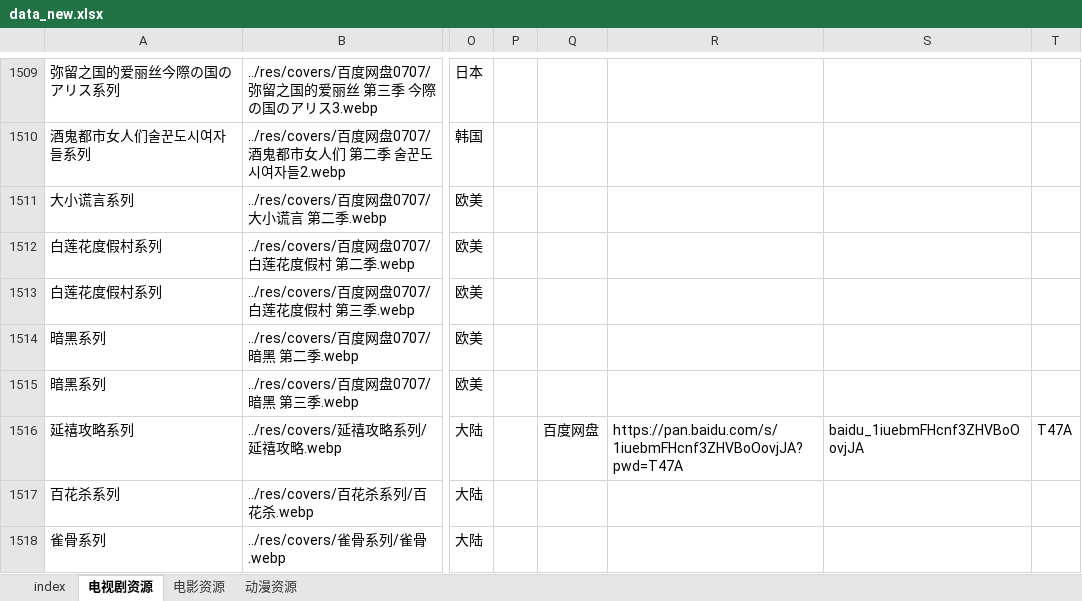
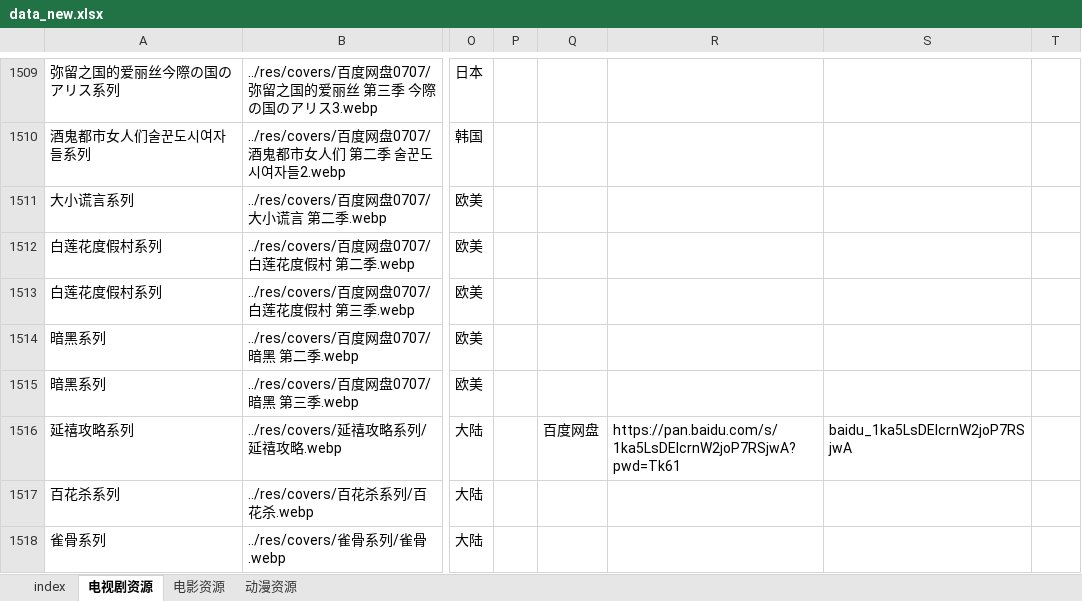
Before and after one commit to Si1110/film-tvs, an Excel workbook: res/data_new.xlsx, sheet 电视剧资源, drawn as a sheet; only a part is shown, gaps mark what is left out; values as stored, in another font and other column widths than the file's, no borders; the diff names each change by its address in the sheet, - before the commit and + after, or states it on an @@ line.

```diff
--- a/res/data_new.xlsx (sheet 电视剧资源)
+++ b/res/data_new.xlsx (sheet 电视剧资源)
-R1516: https://pan.baidu.com/s/1iuebmFHcnf3ZHVBoOovjJA?pwd=T47A
+R1516: https://pan.baidu.com/s/1ka5LsDElcrnW2joP7RSjwA?pwd=Tk61
-S1516: baidu_1iuebmFHcnf3ZHVBoOovjJA
+S1516: baidu_1ka5LsDElcrnW2joP7RSjwA
-T1516: T47A
+T1516: (empty)
```
Also changed, not shown: 3 other files.
